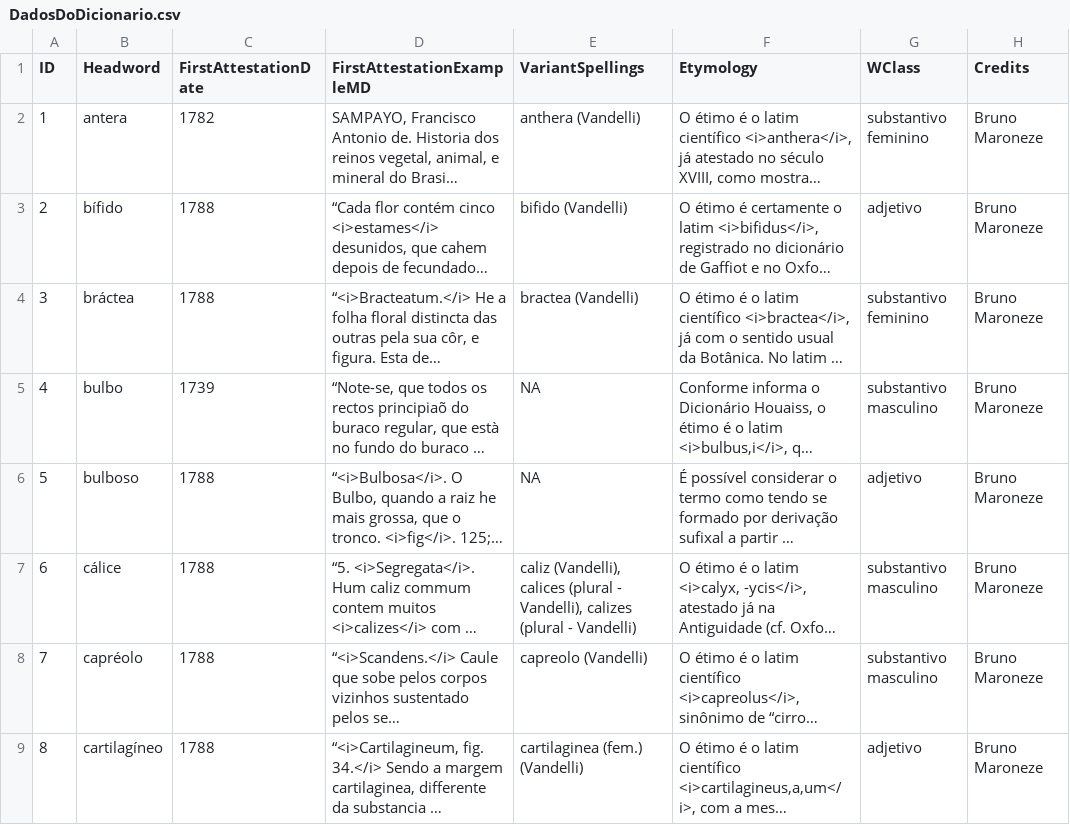
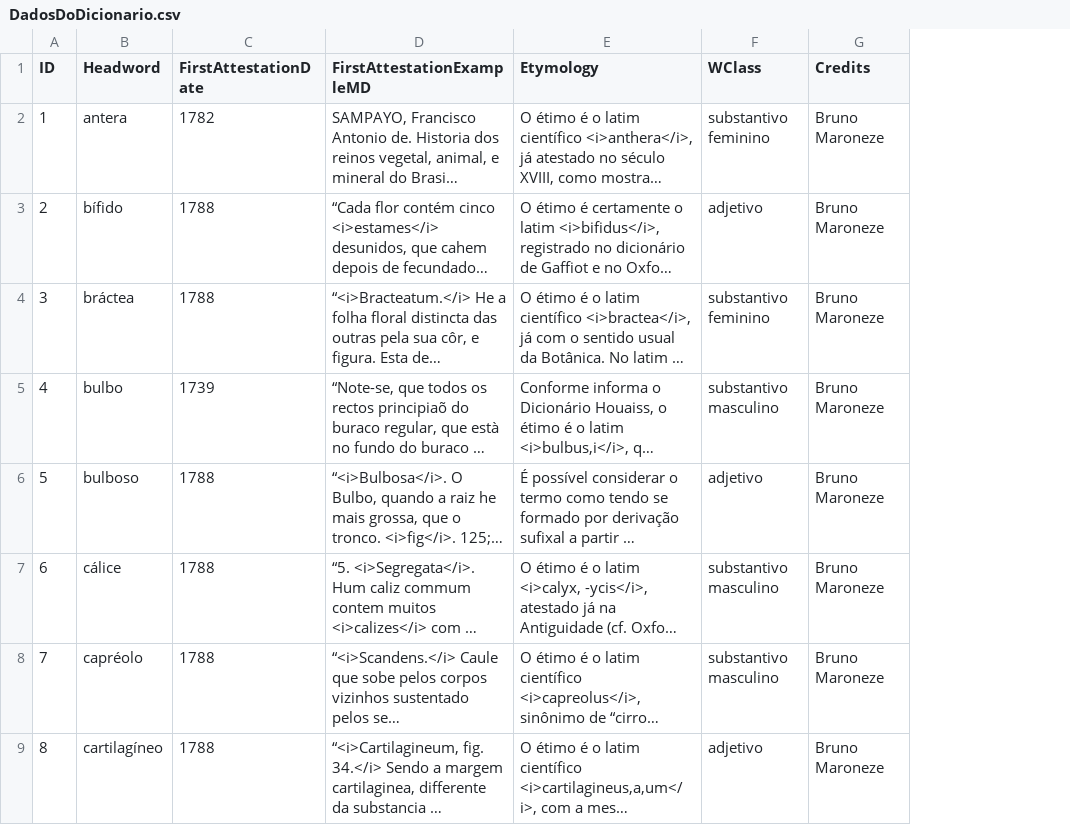
Before and after one commit to fflch/dicbio, a CSV file: data/DadosDoDicionario.csv, drawn as a sheet; only a part is shown; long unchanged cells end in …; the diff names each change by its address in the sheet, - before the commit and + after, or states it on an @@ line.

```diff
--- a/data/DadosDoDicionario.csv
+++ b/data/DadosDoDicionario.csv
-column E (VariantSpellings), rows 2-9: anthera (Vandelli) | bifido (Vandelli) | bractea (Vandelli) | NA | NA | caliz (Vandelli), calices (plural - Vandelli), calizes (plural - Vandelli) | capreolo (Vandelli) | cartilaginea (fem.) (Vandelli)
```
Also changed, not shown: data/DataframePrincipal.csv, data/OrtografiaLematizacao.csv, 2 other files.
